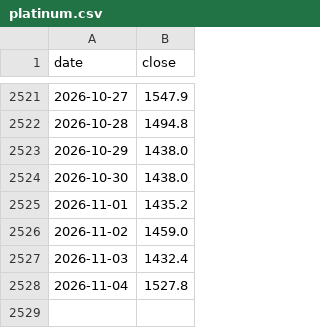
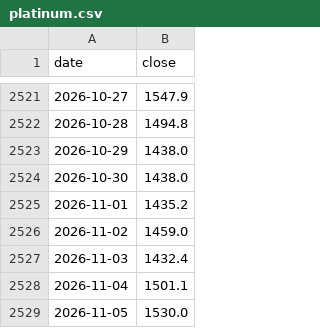
Before and after one commit to Sravankumartangudu/dharalu, a CSV file: data/metals/platinum.csv, drawn as a sheet; only a part is shown, gaps mark what is left out.

Commit message:
data: 2026-11-05 10:45 IST - gold new day 2026-11-05; silver new day 2026-11-05; platinum new day 2026-11-05

```diff
--- a/data/metals/platinum.csv
+++ b/data/metals/platinum.csv
@@ -2527,2 +2527,3 @@ date,close
 2026-11-03,1432.4
-2026-11-04,1527.8
+2026-11-04,1501.1
+2026-11-05,1530.0
```
Also changed, not shown: data/metals/gold.csv, data/metals/silver.csv, 12 other files.
